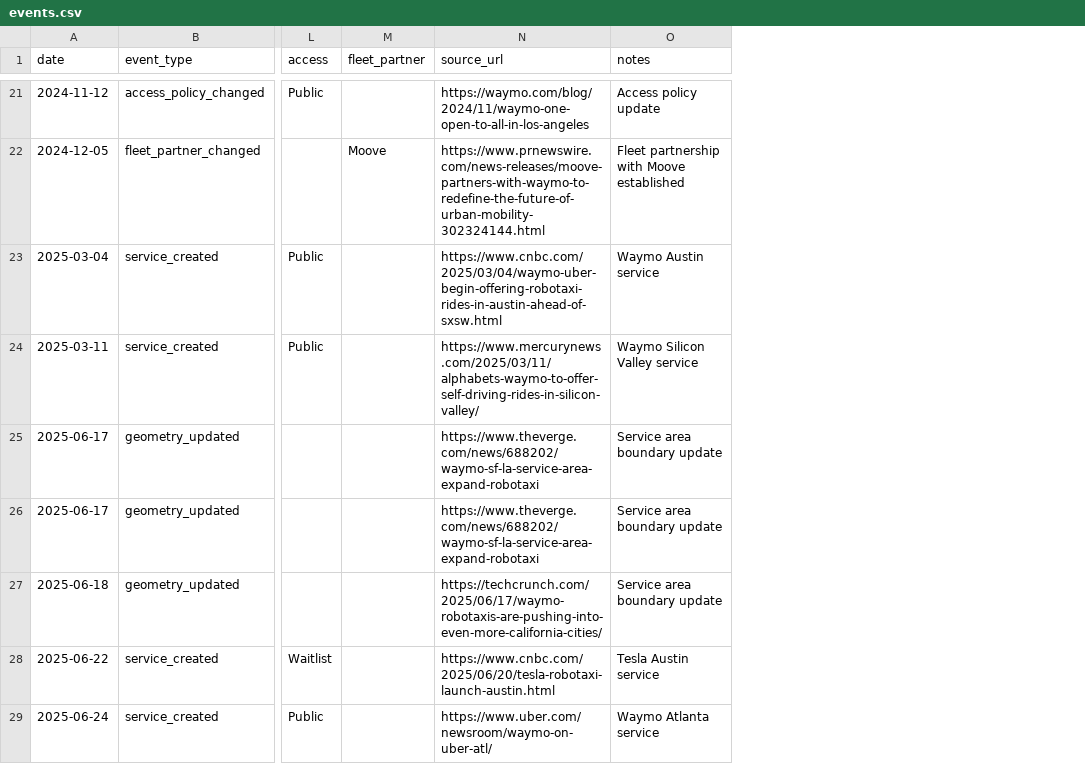
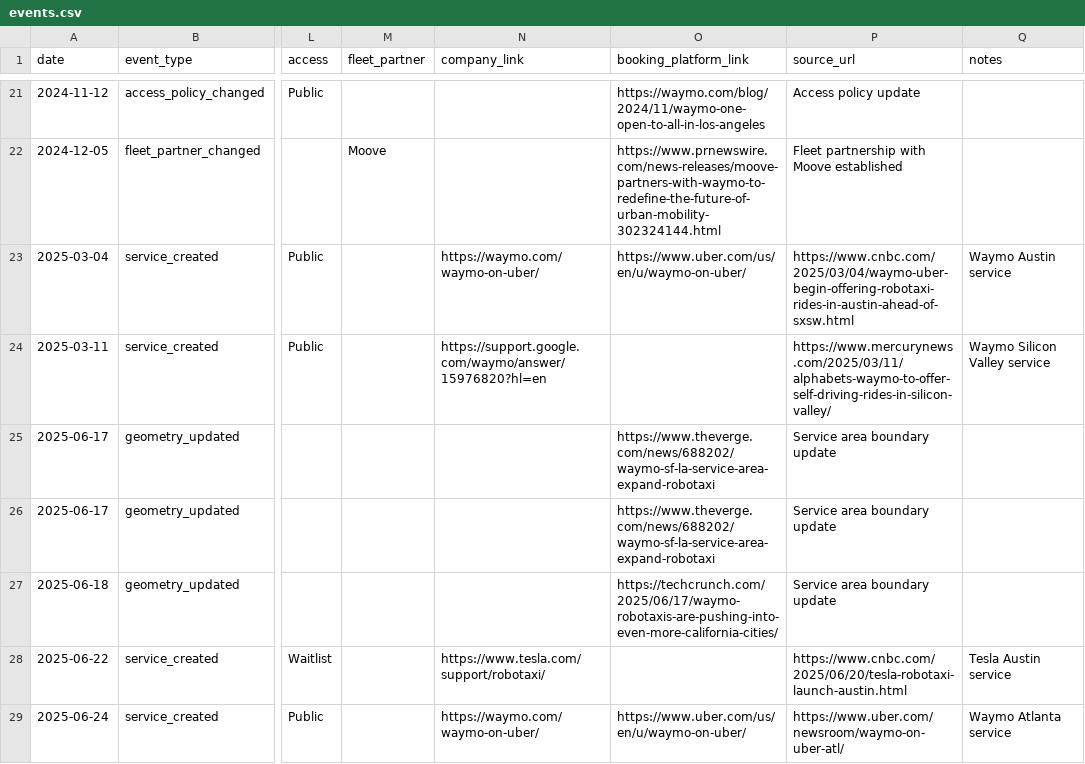
Before and after one commit to jacksonlester/av-map-data, a CSV file: events.csv, drawn as a sheet; only a part is shown, gaps mark what is left out; addresses are those after the commit; the diff covers the shown part only; the diff names each change by its address in the sheet, - before the commit and + after, or states it on an @@ line.

Commit message:
Add service links to CSV data
Added company_link and booking_platform_link columns to events.csv to make service links data-driven instead of hardcoded. Updated import and cache scripts to handle the new fields with proper snake_case to camelCase transformation.

```diff
--- a/events.csv
+++ b/events.csv
+column N (company_link), rows 23-29: https://waymo.com/waymo-on-uber/ | https://support.google.com/waymo/answer/15976820?hl=en |  |  |  | https://www.tesla.com/support/robotaxi/ | https://waymo.com/waymo-on-uber/
+column O (booking_platform_link), rows 21-29: https://waymo.com/blog/2024/11/waymo-one-open-to-all-in-los-angeles | https://www.prnewswire.com/news-releases/moove-partners-with-waymo-to-redefine-the-future-of-urban-mobility-302324144.html | https://www.uber.com/us/en/u/waymo-on-uber/ |  | https://www.theverge.com/news/688202/waymo-sf-la-service-area-expand-robotaxi | https://www.theverge.com/news/688202/waymo-sf-la-service-area-expand-robotaxi | https://techcrunch.com/2025/06/17/waymo-robotaxis-are-pushing-into-even-more-california-cities/ |  | https://www.uber.com/us/en/u/waymo-on-uber/
-P21 (source_url): https://waymo.com/blog/2024/11/waymo-one-open-to-all-in-los-angeles
+P21 (source_url): Access policy update
-Q21 (notes): Access policy update
+Q21 (notes): (empty)
-P22 (source_url): https://www.prnewswire.com/news-releases/moove-partners-with-waymo-to-redefine-the-future-of-urban-mobility-302324144.html
+P22 (source_url): Fleet partnership with Moove established
-Q22 (notes): Fleet partnership with Moove established
+Q22 (notes): (empty)
-P25:P26 (source_url): https://www.theverge.com/news/688202/waymo-sf-la-service-area-expand-robotaxi
+P25:P26 (source_url): Service area boundary update
-Q25:Q27 (notes): Service area boundary update
+Q25:Q27 (notes): (empty)
-P27 (source_url): https://techcrunch.com/2025/06/17/waymo-robotaxis-are-pushing-into-even-more-california-cities/
+P27 (source_url): Service area boundary update
```
Also changed, not shown: 42 edited cells elsewhere in this file, 2 other files.
